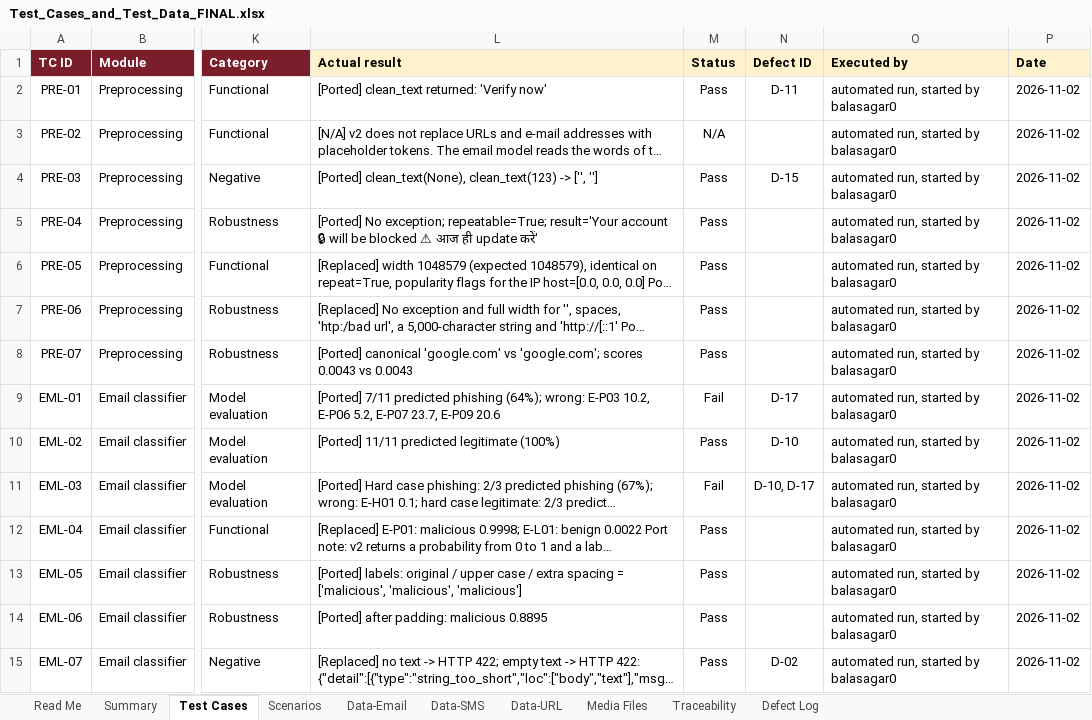
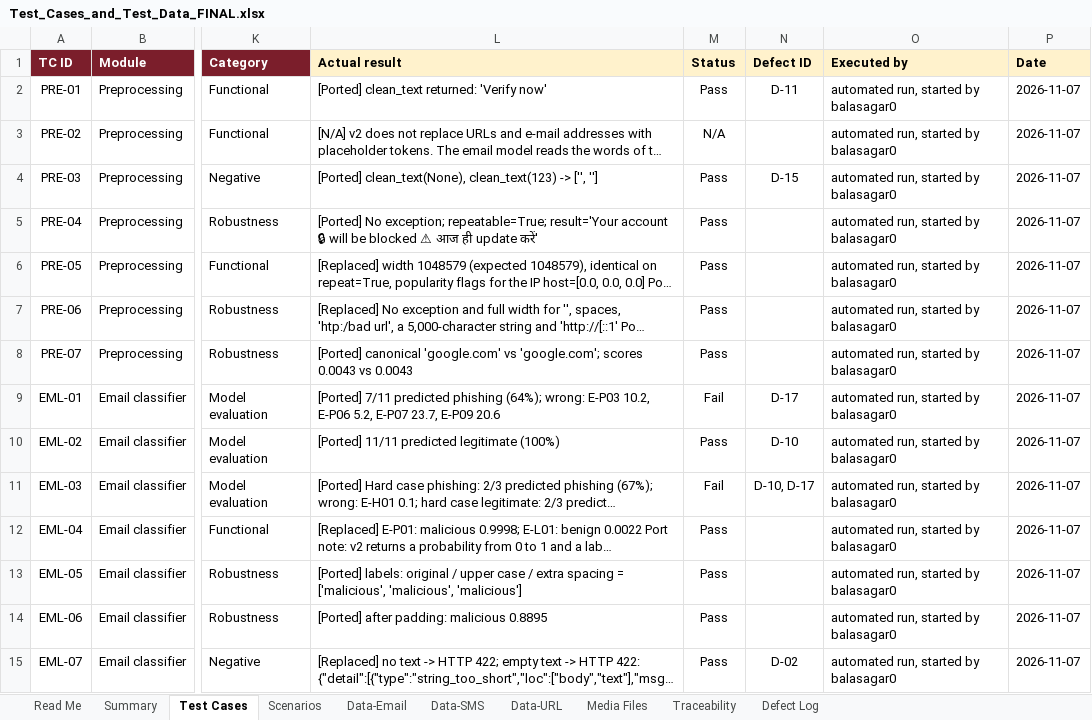
Before and after one commit to balasagar0/cp1-phishing-detection, an Excel workbook: reports/Test_Cases_and_Test_Data_FINAL.xlsx, sheet Test Cases, drawn as a sheet; only a part is shown, gaps mark what is left out; long unchanged cells end in …; values as stored, in another font and other column widths than the file's, no borders; conditional formats not drawn; the diff covers the shown part only; the diff names each change by its address in the sheet, - before the commit and + after, or states it on an @@ line.

```diff
--- a/reports/Test_Cases_and_Test_Data_FINAL.xlsx (sheet Test Cases)
+++ b/reports/Test_Cases_and_Test_Data_FINAL.xlsx (sheet Test Cases)
-P2:P15 (Date): 2026-11-02
+P2:P15 (Date): 2026-11-07
```
Also changed, not shown: 108 edited cells elsewhere in this sheet, sheet Defect Log, sheet Read Me, 32 other files.
